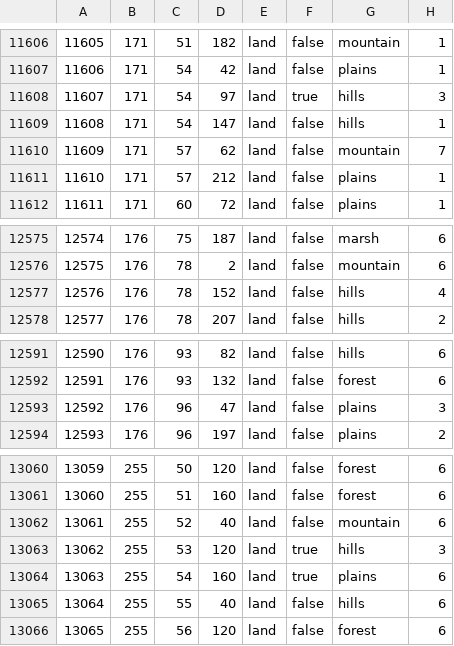
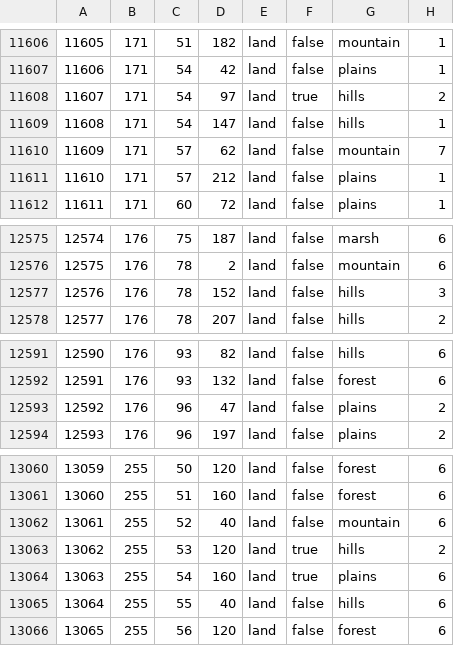
Before and after one commit to SilentEnforcer/tgwr-mod, a CSV file: map/definition.csv, drawn as a sheet; only a part is shown, gaps mark what is left out.

Commit message:
Fix continents

```diff
--- a/map/definition.csv
+++ b/map/definition.csv
@@ -11607,3 +11607,3 @@
 11606;171;54;42;land;false;plains;1
-11607;171;54;97;land;true;hills;3
+11607;171;54;97;land;true;hills;2
 11608;171;54;147;land;false;hills;1
@@ -12576,3 +12576,3 @@
 12575;176;78;2;land;false;mountain;6
-12576;176;78;152;land;false;hills;4
+12576;176;78;152;land;false;hills;3
 12577;176;78;207;land;false;hills;2
@@ -12592,3 +12592,3 @@
 12591;176;93;132;land;false;forest;6
-12592;176;96;47;land;false;plains;3
+12592;176;96;47;land;false;plains;2
 12593;176;96;197;land;false;plains;2
@@ -13062,3 +13062,3 @@
 13061;255;52;40;land;false;mountain;6
-13062;255;53;120;land;true;hills;3
+13062;255;53;120;land;true;hills;2
 13063;255;54;160;land;true;plains;6
```
